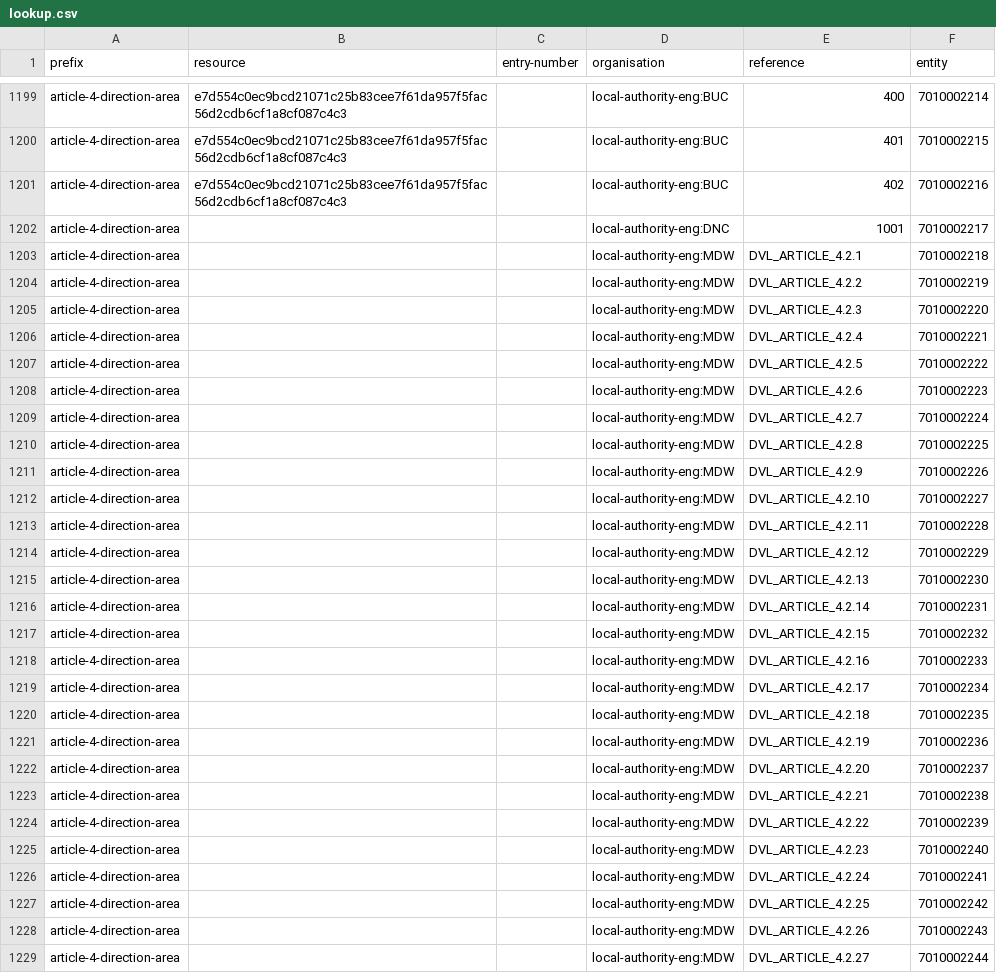
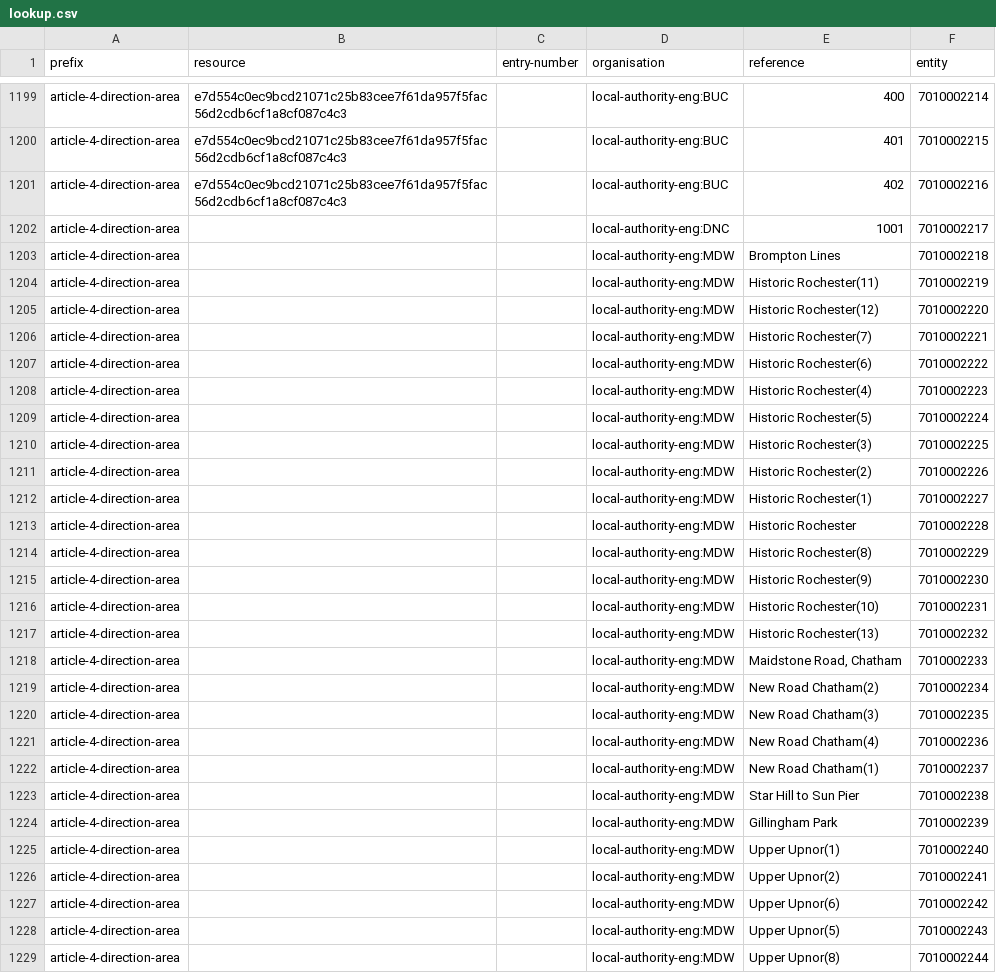
Before and after one commit to digital-land/article-4-direction-collection, a CSV file: pipeline/lookup.csv, drawn as a sheet; only a part is shown, gaps mark what is left out; the diff covers the shown part only.

```diff
--- a/pipeline/lookup.csv
+++ b/pipeline/lookup.csv
@@ -1202,28 +1202,28 @@ article-4-direction-area,e7d554c0ec9bcd21071c25b83cee7f61da957f5fac56d2cdb6cf1a8
 article-4-direction-area,,,local-authority-eng:DNC,1001,7010002217
-article-4-direction-area,,,local-authority-eng:MDW,DVL_ARTICLE_4.2.1,7010002218
-article-4-direction-area,,,local-authority-eng:MDW,DVL_ARTICLE_4.2.2,7010002219
-article-4-direction-area,,,local-authority-eng:MDW,DVL_ARTICLE_4.2.3,7010002220
-article-4-direction-area,,,local-authority-eng:MDW,DVL_ARTICLE_4.2.4,7010002221
-article-4-direction-area,,,local-authority-eng:MDW,DVL_ARTICLE_4.2.5,7010002222
-article-4-direction-area,,,local-authority-eng:MDW,DVL_ARTICLE_4.2.6,7010002223
-article-4-direction-area,,,local-authority-eng:MDW,DVL_ARTICLE_4.2.7,7010002224
-article-4-direction-area,,,local-authority-eng:MDW,DVL_ARTICLE_4.2.8,7010002225
-article-4-direction-area,,,local-authority-eng:MDW,DVL_ARTICLE_4.2.9,7010002226
-article-4-direction-area,,,local-authority-eng:MDW,DVL_ARTICLE_4.2.10,7010002227
-article-4-direction-area,,,local-authority-eng:MDW,DVL_ARTICLE_4.2.11,7010002228
-article-4-direction-area,,,local-authority-eng:MDW,DVL_ARTICLE_4.2.12,7010002229
-article-4-direction-area,,,local-authority-eng:MDW,DVL_ARTICLE_4.2.13,7010002230
-article-4-direction-area,,,local-authority-eng:MDW,DVL_ARTICLE_4.2.14,7010002231
-article-4-direction-area,,,local-authority-eng:MDW,DVL_ARTICLE_4.2.15,7010002232
-article-4-direction-area,,,local-authority-eng:MDW,DVL_ARTICLE_4.2.16,7010002233
-article-4-direction-area,,,local-authority-eng:MDW,DVL_ARTICLE_4.2.17,7010002234
-article-4-direction-area,,,local-authority-eng:MDW,DVL_ARTICLE_4.2.18,7010002235
-article-4-direction-area,,,local-authority-eng:MDW,DVL_ARTICLE_4.2.19,7010002236
-article-4-direction-area,,,local-authority-eng:MDW,DVL_ARTICLE_4.2.20,7010002237
-article-4-direction-area,,,local-authority-eng:MDW,DVL_ARTICLE_4.2.21,7010002238
-article-4-direction-area,,,local-authority-eng:MDW,DVL_ARTICLE_4.2.22,7010002239
-article-4-direction-area,,,local-authority-eng:MDW,DVL_ARTICLE_4.2.23,7010002240
-article-4-direction-area,,,local-authority-eng:MDW,DVL_ARTICLE_4.2.24,7010002241
-article-4-direction-area,,,local-authority-eng:MDW,DVL_ARTICLE_4.2.25,7010002242
-article-4-direction-area,,,local-authority-eng:MDW,DVL_ARTICLE_4.2.26,7010002243
-article-4-direction-area,,,local-authority-eng:MDW,DVL_ARTICLE_4.2.27,7010002244
+article-4-direction-area,,,local-authority-eng:MDW,Brompton Lines,7010002218
+article-4-direction-area,,,local-authority-eng:MDW,Historic Rochester(11),7010002219
+article-4-direction-area,,,local-authority-eng:MDW,Historic Rochester(12),7010002220
+article-4-direction-area,,,local-authority-eng:MDW,Historic Rochester(7),7010002221
+article-4-direction-area,,,local-authority-eng:MDW,Historic Rochester(6),7010002222
+article-4-direction-area,,,local-authority-eng:MDW,Historic Rochester(4),7010002223
+article-4-direction-area,,,local-authority-eng:MDW,Historic Rochester(5),7010002224
+article-4-direction-area,,,local-authority-eng:MDW,Historic Rochester(3),7010002225
+article-4-direction-area,,,local-authority-eng:MDW,Historic Rochester(2),7010002226
+article-4-direction-area,,,local-authority-eng:MDW,Historic Rochester(1),7010002227
+article-4-direction-area,,,local-authority-eng:MDW,Historic Rochester,7010002228
+article-4-direction-area,,,local-authority-eng:MDW,Historic Rochester(8),7010002229
+article-4-direction-area,,,local-authority-eng:MDW,Historic Rochester(9),7010002230
+article-4-direction-area,,,local-authority-eng:MDW,Historic Rochester(10),7010002231
+article-4-direction-area,,,local-authority-eng:MDW,Historic Rochester(13),7010002232
+article-4-direction-area,,,local-authority-eng:MDW,"Maidstone Road, Chatham",7010002233
+article-4-direction-area,,,local-authority-eng:MDW,New Road Chatham(2),7010002234
+article-4-direction-area,,,local-authority-eng:MDW,New Road Chatham(3),7010002235
+article-4-direction-area,,,local-authority-eng:MDW,New Road Chatham(4),7010002236
+article-4-direction-area,,,local-authority-eng:MDW,New Road Chatham(1),7010002237
+article-4-direction-area,,,local-authority-eng:MDW,Star Hill to Sun Pier,7010002238
+article-4-direction-area,,,local-authority-eng:MDW,Gillingham Park,7010002239
+article-4-direction-area,,,local-authority-eng:MDW,Upper Upnor(1),7010002240
+article-4-direction-area,,,local-authority-eng:MDW,Upper Upnor(2),7010002241
+article-4-direction-area,,,local-authority-eng:MDW,Upper Upnor(6),7010002242
+article-4-direction-area,,,local-authority-eng:MDW,Upper Upnor(5),7010002243
+article-4-direction-area,,,local-authority-eng:MDW,Upper Upnor(8),7010002244
```
Also changed, not shown: 12 edited cells elsewhere in this file, pipeline/column.csv.
